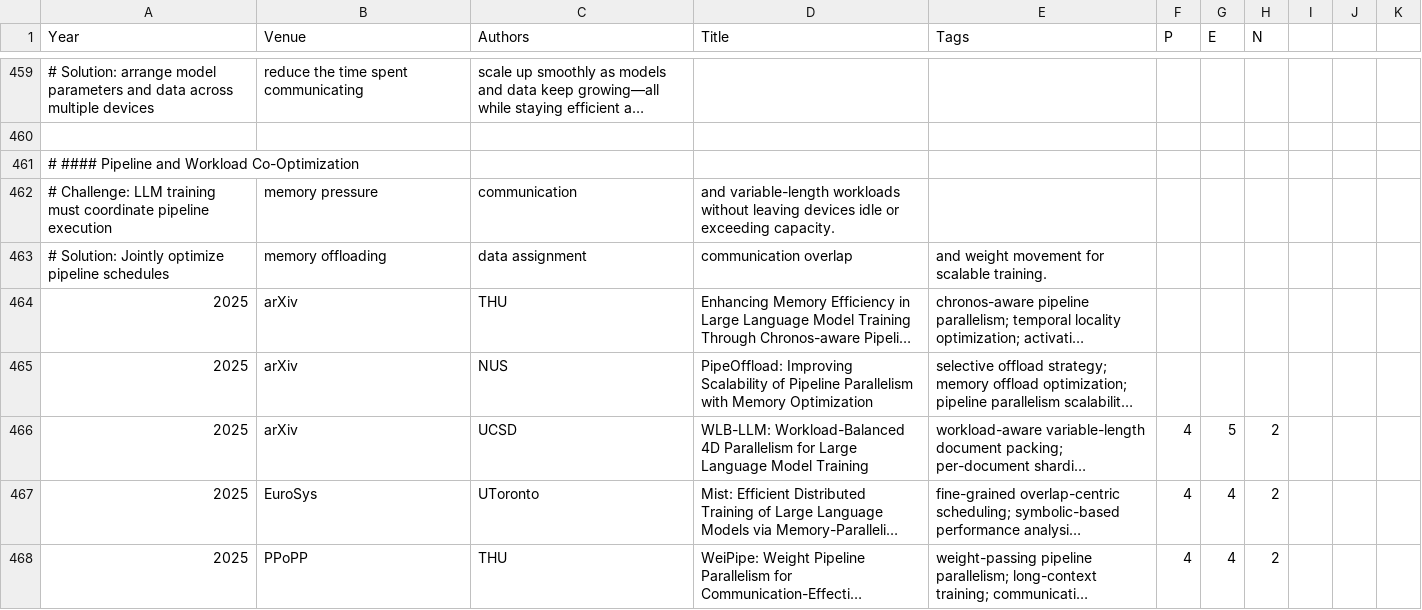
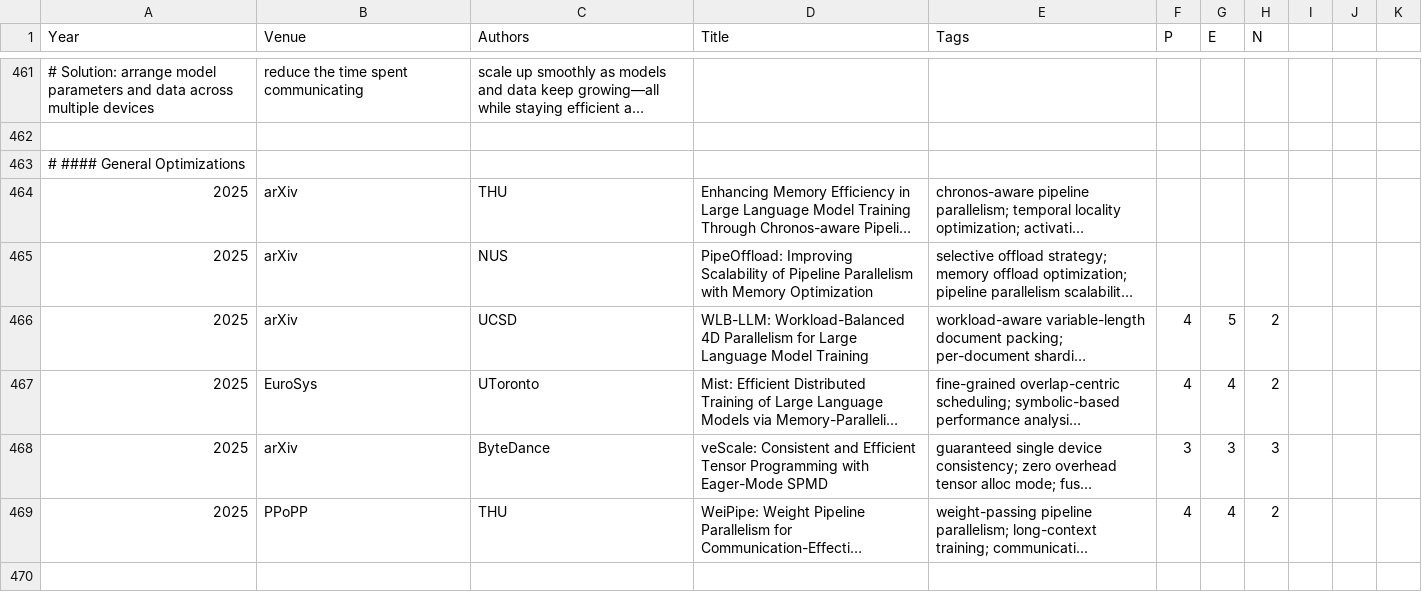
Before and after one commit to pku-lemonade/review, a CSV file: docs/data/software/ds.csv, drawn as a sheet; only a part is shown, gaps mark what is left out; the shorter side is filled out with more unchanged rows; long unchanged cells end in …; removed rows and columns are numbered as before the commit, all else as after; the diff covers the shown part only; the diff names each change by its address in the sheet, - before the commit and + after, or states it on an @@ line.

```diff
--- a/docs/data/software/ds.csv
+++ b/docs/data/software/ds.csv
-A463 (Year): # #### Pipeline and Workload Co-Optimization
+A463 (Year): # #### General Optimizations
-row 462: # Challenge: LLM training must coordinate pipeline execution | memory pressure | communication | and variable-length workloads without leaving devices idle or exceeding capacity.
-row 463: # Solution: Jointly optimize pipeline schedules | memory offloading | data assignment | communication overlap | and weight movement for scalable training.
@@ row 473 moved to row 468: 2025 @@
```
Also changed, not shown: 2 added rows and 5 removed rows elsewhere in this file.
